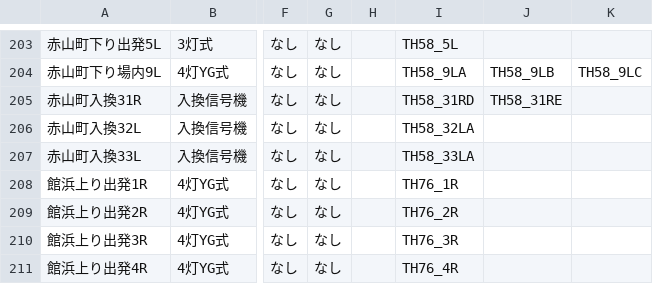
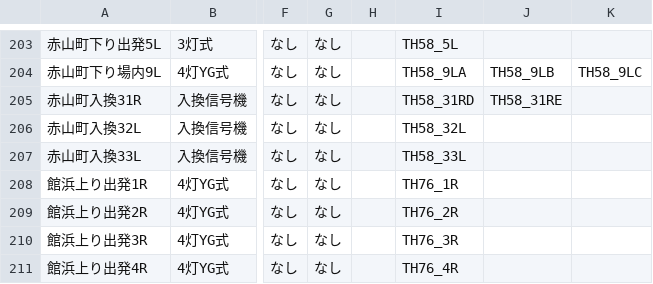
Before and after one commit to daidoji-traincrew-office/Traincrew_MultiATS_Server, a CSV file: Traincrew_MultiATS_Server.Crew/Data/信号リスト.csv, drawn as a sheet; only a part is shown, gaps mark what is left out; the diff names each change by its address in the sheet, - before the commit and + after, or states it on an @@ line.

```diff
--- a/Traincrew_MultiATS_Server.Crew/Data/信号リスト.csv
+++ b/Traincrew_MultiATS_Server.Crew/Data/信号リスト.csv
-I206: TH58_32LA
+I206: TH58_32L
-I207: TH58_33LA
+I207: TH58_33L
```
Also changed, not shown: 2 other files.
